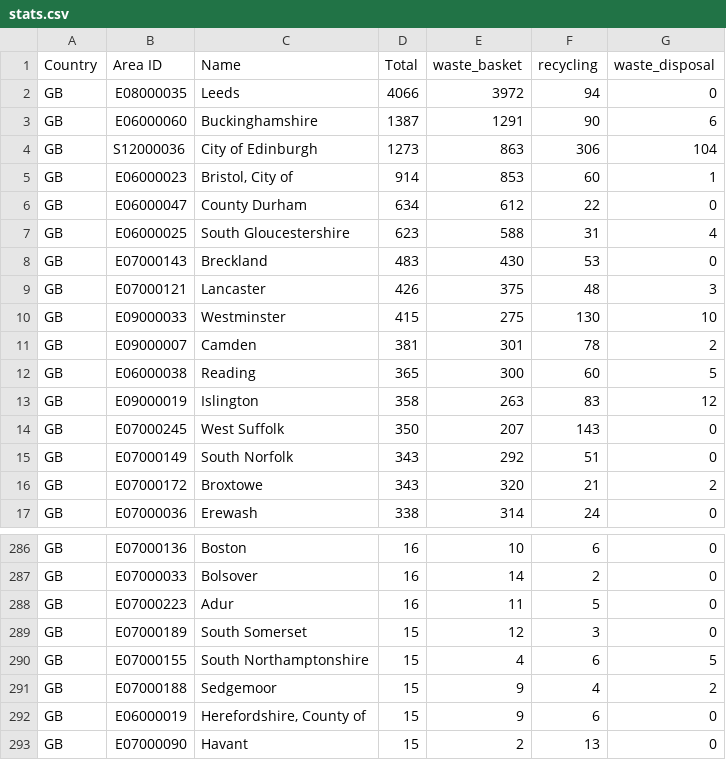
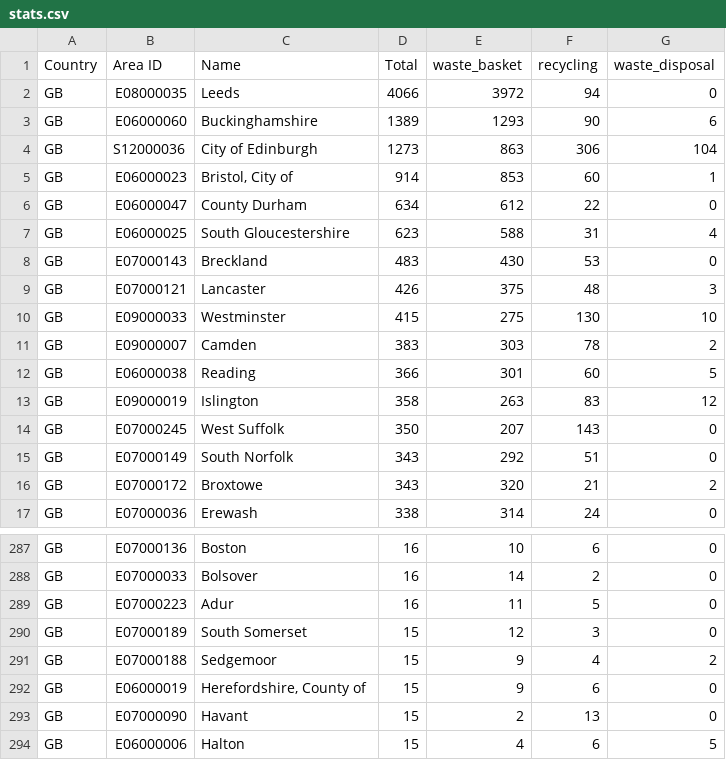
Before and after one commit to odileeds/osm-geojson, a CSV file: areas/bins/stats.csv, drawn as a sheet; only a part is shown, gaps mark what is left out; the shorter side is filled out with more unchanged rows; the diff covers the shown part only.

```diff
--- a/areas/bins/stats.csv
+++ b/areas/bins/stats.csv
@@ -2,3 +2,3 @@ Country,Area ID,Name,Total,waste_basket,recycling,waste_disposal
 GB,E08000035,Leeds,4066,3972,94,0
-GB,E06000060,Buckinghamshire,1387,1291,90,6
+GB,E06000060,Buckinghamshire,1389,1293,90,6
 GB,S12000036,City of Edinburgh,1273,863,306,104
@@ -10,4 +10,4 @@ GB,E07000121,Lancaster,426,375,48,3
 GB,E09000033,Westminster,415,275,130,10
-GB,E09000007,Camden,381,301,78,2
-GB,E06000038,Reading,365,300,60,5
+GB,E09000007,Camden,383,303,78,2
+GB,E06000038,Reading,366,301,60,5
 GB,E09000019,Islington,358,263,83,12
@@ -289,3 +290,2 @@ GB,E07000223,Adur,16,11,5,0
 GB,E07000189,South Somerset,15,12,3,0
-GB,E07000155,South Northamptonshire,15,4,6,5
 GB,E07000188,Sedgemoor,15,9,4,2
```
Also changed, not shown: 7 added rows and 6 removed rows elsewhere in this file, 16 other files.
